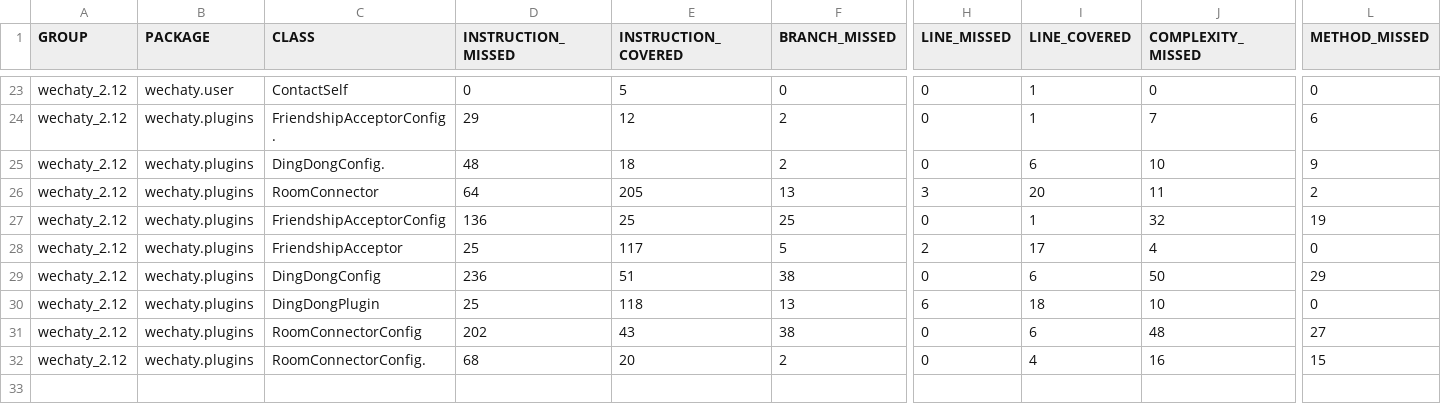
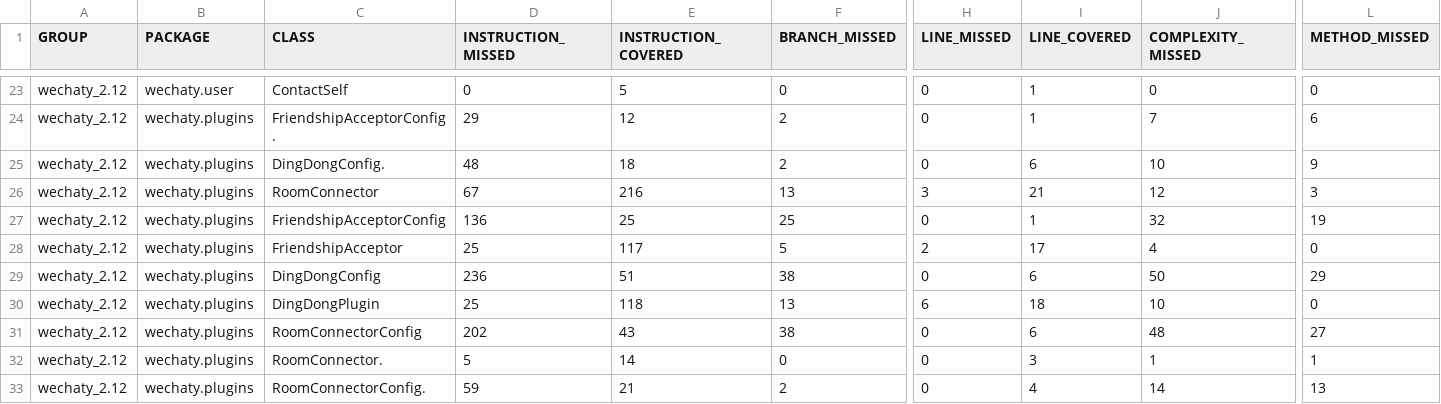
Before and after one commit to wechaty/scala-wechaty, a CSV file: wechaty_2.12/jacoco/jacoco.csv, drawn as a sheet; only a part is shown, gaps mark what is left out; addresses are those after the commit; rows hold the shown columns only; the diff names each change by its address in the sheet, - before the commit and + after, or states it on an @@ line.

```diff
--- a/wechaty_2.12/jacoco/jacoco.csv
+++ b/wechaty_2.12/jacoco/jacoco.csv
-D26 (INSTRUCTION_MISSED): 64
+D26 (INSTRUCTION_MISSED): 67
-E26 (INSTRUCTION_COVERED): 205
+E26 (INSTRUCTION_COVERED): 216
-I26 (LINE_COVERED): 20
+I26 (LINE_COVERED): 21
-J26 (COMPLEXITY_MISSED): 11
+J26 (COMPLEXITY_MISSED): 12
-L26 (METHOD_MISSED): 2
+L26 (METHOD_MISSED): 3
+row 32: wechaty_2.12 | wechaty.plugins | RoomConnector. | 5 | 14 | 0 | 0 | 3 | 1 | 1
-D33 (INSTRUCTION_MISSED): 68
+D33 (INSTRUCTION_MISSED): 59
-E33 (INSTRUCTION_COVERED): 20
+E33 (INSTRUCTION_COVERED): 21
-J33 (COMPLEXITY_MISSED): 16
+J33 (COMPLEXITY_MISSED): 14
-L33 (METHOD_MISSED): 15
+L33 (METHOD_MISSED): 13
```
Also changed, not shown: report/jacoco-aggregate/jacoco.csv, 38 other files.
